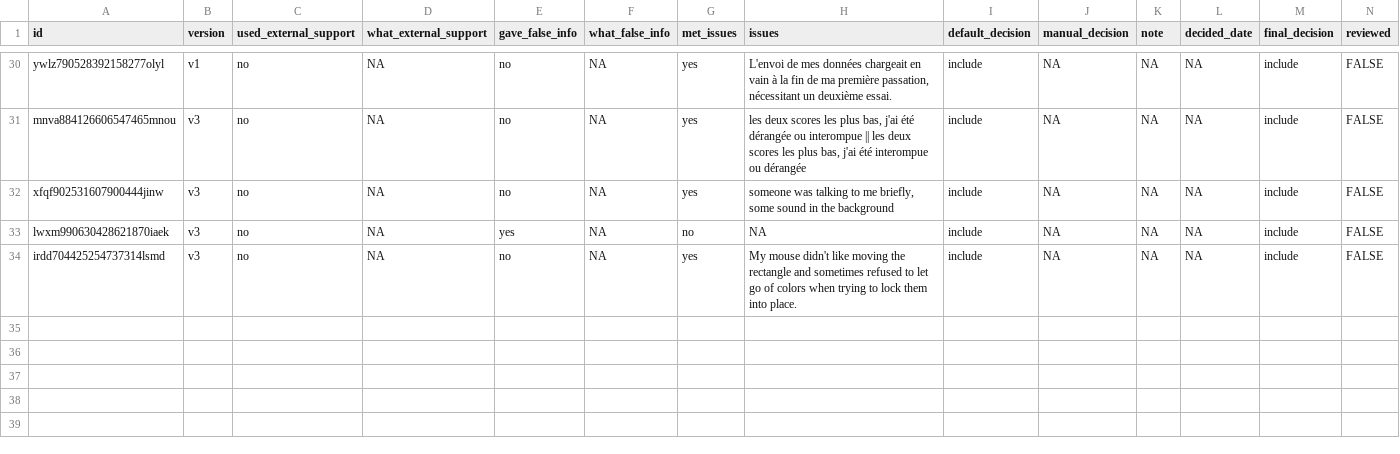
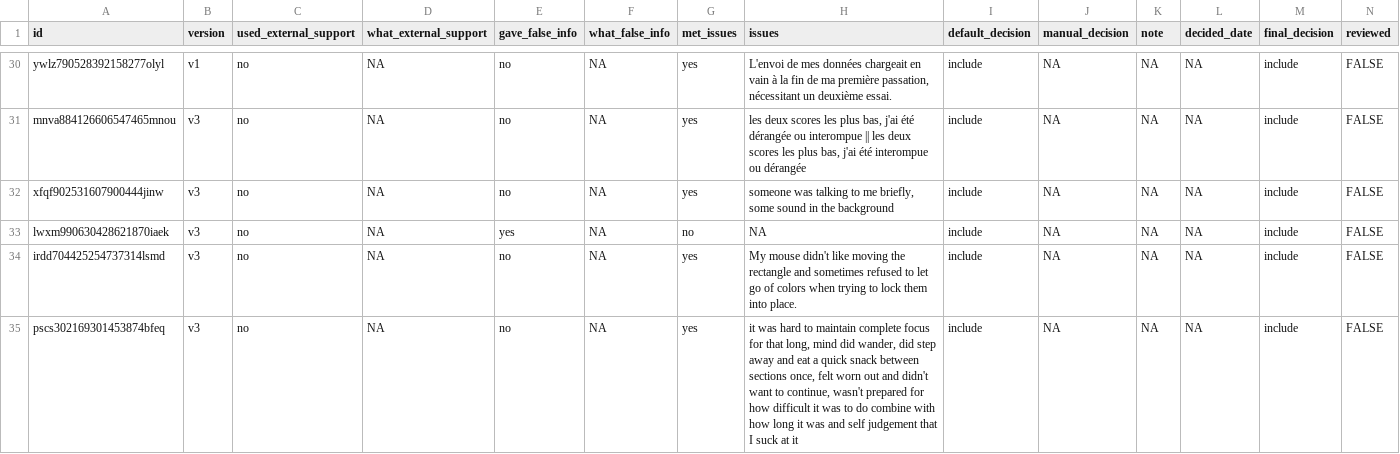
Before and after one commit to m-delem/aphantasiaWMStrats, a CSV file: data-raw/review/final_decisions.csv, drawn as a sheet; only a part is shown, gaps mark what is left out.

```diff
--- a/data-raw/review/final_decisions.csv
+++ b/data-raw/review/final_decisions.csv
@@ -37 +37,2 @@ lwxm990630428621870iaek,v3,no,NA,yes,NA,no,NA,include,NA,NA,NA,include,FALSE
 irdd704425254737314lsmd,v3,no,NA,no,NA,yes,My mouse didn't like moving the rectangle and sometimes refused to let go of colors when trying to lock them into place.,include,NA,NA,NA,include,FALSE
+pscs302169301453874bfeq,v3,no,NA,no,NA,yes,"it was hard to maintain complete focus for that long, mind did wander, did step away and eat a quick snack between sections once, felt worn out and didn't want to continue, wasn't prepared for how difficult it was to do combine with how long it was and self judgement that I suck at it",include,NA,NA,NA,include,FALSE
```
Also changed, not shown: data-raw/review/flagged_participants_v3.csv, 7 other files.
